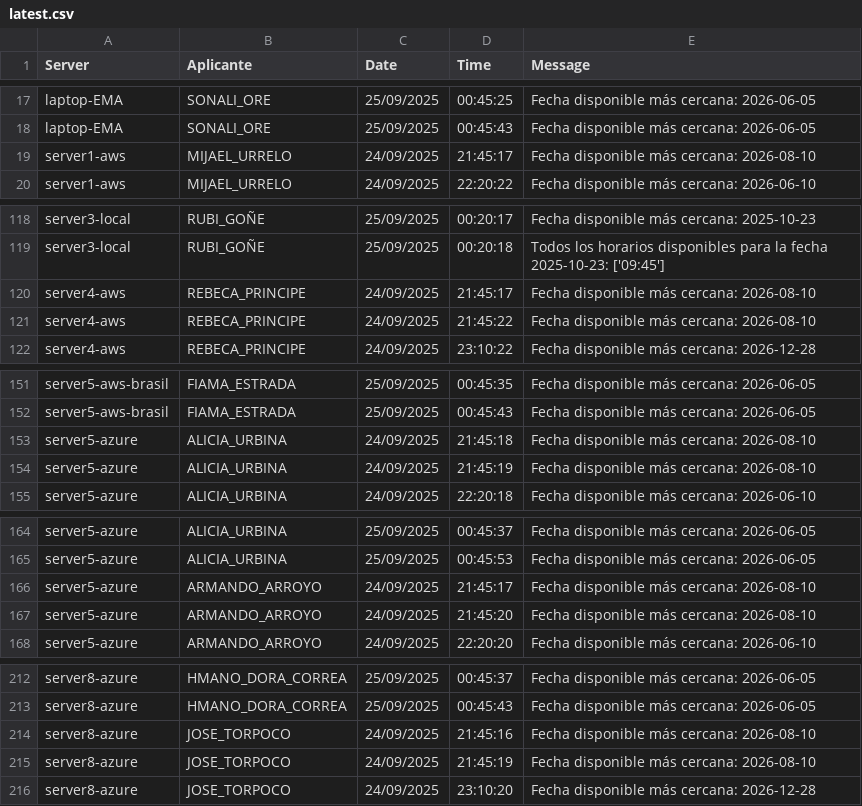
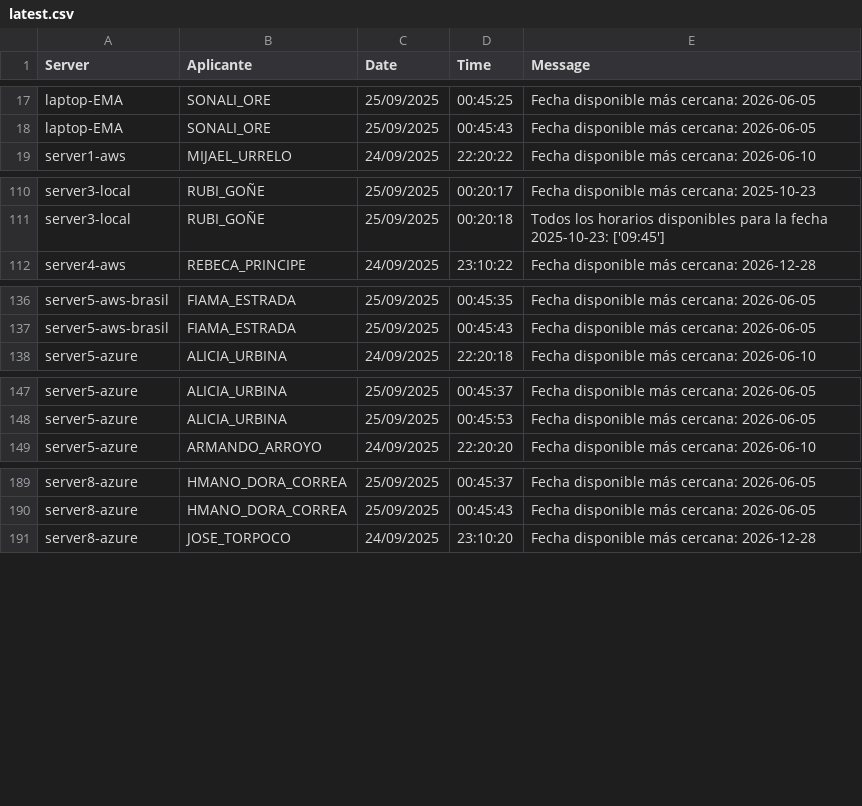
Before and after one commit to mcjha22025/disponibilidades, a CSV file: latest.csv, drawn as a sheet; only a part is shown, gaps mark what is left out; the diff covers the shown part only.

```diff
--- a/latest.csv
+++ b/latest.csv
@@ -18,3 +18,2 @@ laptop-EMA,SONALI_ORE,25/09/2025,00:45:25,Fecha disponible más cercana: 2026-06
 laptop-EMA,SONALI_ORE,25/09/2025,00:45:43,Fecha disponible más cercana: 2026-06-05
-server1-aws,MIJAEL_URRELO,24/09/2025,21:45:17,Fecha disponible más cercana: 2026-08-10
 server1-aws,MIJAEL_URRELO,24/09/2025,22:20:22,Fecha disponible más cercana: 2026-06-10
@@ -119,4 +111,2 @@ server3-local,RUBI_GOÑE,25/09/2025,00:20:17,Fecha disponible más cercana: 2025
 server3-local,RUBI_GOÑE,25/09/2025,00:20:18,Todos los horarios disponibles para la fecha 2025-10-23: ['09:45']
-server4-aws,REBECA_PRINCIPE,24/09/2025,21:45:17,Fecha disponible más cercana: 2026-08-10
-server4-aws,REBECA_PRINCIPE,24/09/2025,21:45:22,Fecha disponible más cercana: 2026-08-10
 server4-aws,REBECA_PRINCIPE,24/09/2025,23:10:22,Fecha disponible más cercana: 2026-12-28
@@ -152,4 +137,2 @@ server5-aws-brasil,FIAMA_ESTRADA,25/09/2025,00:45:35,Fecha disponible más cerca
 server5-aws-brasil,FIAMA_ESTRADA,25/09/2025,00:45:43,Fecha disponible más cercana: 2026-06-05
-server5-azure,ALICIA_URBINA,24/09/2025,21:45:18,Fecha disponible más cercana: 2026-08-10
-server5-azure,ALICIA_URBINA,24/09/2025,21:45:19,Fecha disponible más cercana: 2026-08-10
 server5-azure,ALICIA_URBINA,24/09/2025,22:20:18,Fecha disponible más cercana: 2026-06-10
@@ -165,4 +148,2 @@ server5-azure,ALICIA_URBINA,25/09/2025,00:45:37,Fecha disponible más cercana: 2
 server5-azure,ALICIA_URBINA,25/09/2025,00:45:53,Fecha disponible más cercana: 2026-06-05
-server5-azure,ARMANDO_ARROYO,24/09/2025,21:45:17,Fecha disponible más cercana: 2026-08-10
-server5-azure,ARMANDO_ARROYO,24/09/2025,21:45:20,Fecha disponible más cercana: 2026-08-10
 server5-azure,ARMANDO_ARROYO,24/09/2025,22:20:20,Fecha disponible más cercana: 2026-06-10
@@ -213,4 +190,2 @@ server8-azure,HMANO_DORA_CORREA,25/09/2025,00:45:37,Fecha disponible más cercan
 server8-azure,HMANO_DORA_CORREA,25/09/2025,00:45:43,Fecha disponible más cercana: 2026-06-05
-server8-azure,JOSE_TORPOCO,24/09/2025,21:45:16,Fecha disponible más cercana: 2026-08-10
-server8-azure,JOSE_TORPOCO,24/09/2025,21:45:19,Fecha disponible más cercana: 2026-08-10
 server8-azure,JOSE_TORPOCO,24/09/2025,23:10:20,Fecha disponible más cercana: 2026-12-28
```
Also changed, not shown: 16 removed rows elsewhere in this file.
